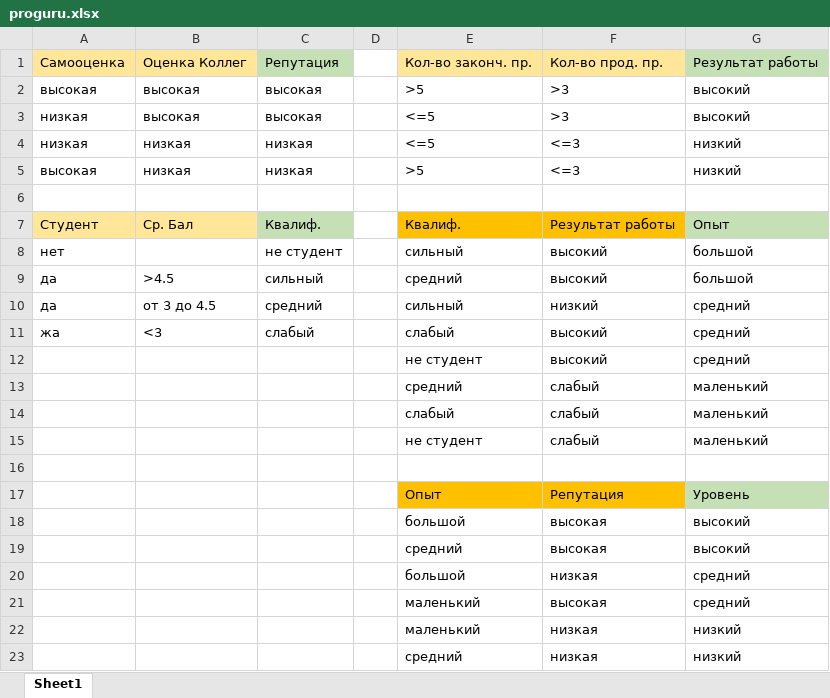
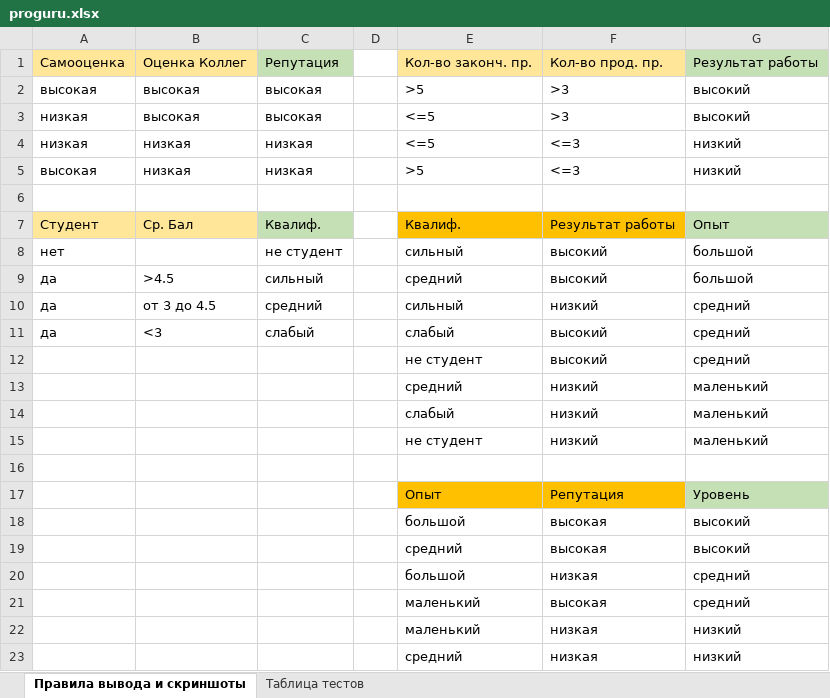
Before and after one commit to korpatiy/proger, an Excel workbook: proguru.xlsx, sheet Правила вывода и скриншоты, drawn as a sheet; values as stored, in another font and other column widths than the file's, no borders; charts and pictures not drawn; the diff names each change by its address in the sheet, - before the commit and + after, or states it on an @@ line.

```diff
--- a/proguru.xlsx (sheet Правила вывода и скриншоты)
+++ b/proguru.xlsx (sheet Правила вывода и скриншоты)
-sheet tab: Sheet1
+sheet tab: Правила вывода и скриншоты
+sheet tab: Таблица тестов
-A11: жа
+A11: да
-F13:F15: слабый
+F13:F15: низкий
```
Also changed, not shown: charts or pictures, 3 other files.
